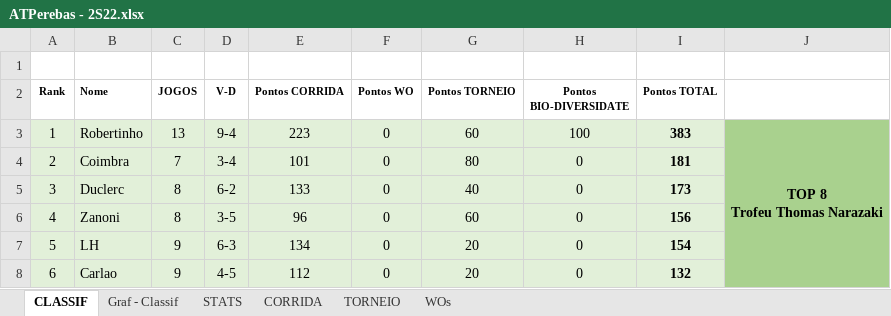
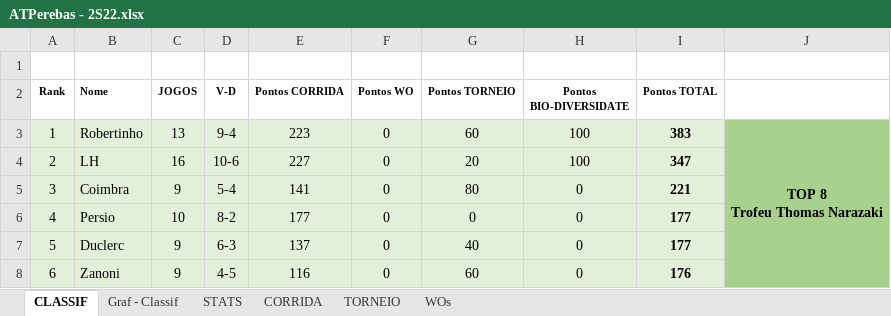
Before and after one commit to juanper/ATPerebas, an Excel workbook: 2022/semestre_2/ATPerebas - 2S22.xlsx, sheet CLASSIF, drawn as a sheet; only a part is shown; values as stored, in another font and other column widths than the file's, no borders; charts and pictures not drawn; the diff covers the shown part only; the diff names each change by its address in the sheet, - before the commit and + after, or states it on an @@ line.

Commit message:
Jogos 08/ago a 03/set/2022

```diff
--- a/2022/semestre_2/ATPerebas - 2S22.xlsx (sheet CLASSIF)
+++ b/2022/semestre_2/ATPerebas - 2S22.xlsx (sheet CLASSIF)
-B4 (Nome): Coimbra
+B4 (Nome): LH
-C4 (JOGOS): 7
+C4 (JOGOS): 16
-D4 (V-D): 3-4
+D4 (V-D): 10-6
-E4 (Pontos CORRIDA): 101
+E4 (Pontos CORRIDA): 227
-G4 (Pontos TORNEIO): 80
+G4 (Pontos TORNEIO): 20
-H4 (Pontos BIO-DIVERSIDATE): 0
+H4 (Pontos BIO-DIVERSIDATE): 100
-I4 (Pontos TOTAL): 181
+I4 (Pontos TOTAL): 347
-B5 (Nome): Duclerc
+B5 (Nome): Coimbra
-C5 (JOGOS): 8
+C5 (JOGOS): 9
-D5 (V-D): 6-2
+D5 (V-D): 5-4
-E5 (Pontos CORRIDA): 133
+E5 (Pontos CORRIDA): 141
-G5 (Pontos TORNEIO): 40
+G5 (Pontos TORNEIO): 80
-I5 (Pontos TOTAL): 173
+I5 (Pontos TOTAL): 221
-B6 (Nome): Zanoni
+B6 (Nome): Persio
-C6 (JOGOS): 8
+C6 (JOGOS): 10
-D6 (V-D): 3-5
+D6 (V-D): 8-2
-E6 (Pontos CORRIDA): 96
+E6 (Pontos CORRIDA): 177
-G6 (Pontos TORNEIO): 60
+G6 (Pontos TORNEIO): 0
-I6 (Pontos TOTAL): 156
+I6 (Pontos TOTAL): 177
-B7 (Nome): LH
+B7 (Nome): Duclerc
-E7 (Pontos CORRIDA): 134
+E7 (Pontos CORRIDA): 137
-G7 (Pontos TORNEIO): 20
+G7 (Pontos TORNEIO): 40
-I7 (Pontos TOTAL): 154
+I7 (Pontos TOTAL): 177
-B8 (Nome): Carlao
+B8 (Nome): Zanoni
-E8 (Pontos CORRIDA): 112
+E8 (Pontos CORRIDA): 116
-G8 (Pontos TORNEIO): 20
+G8 (Pontos TORNEIO): 60
-I8 (Pontos TOTAL): 132
+I8 (Pontos TOTAL): 176
```
Also changed, not shown: 154 edited cells elsewhere in this sheet, sheet CORRIDA, sheet STATS, sheet WOs, hidden cells, charts or pictures, 23 other files.
